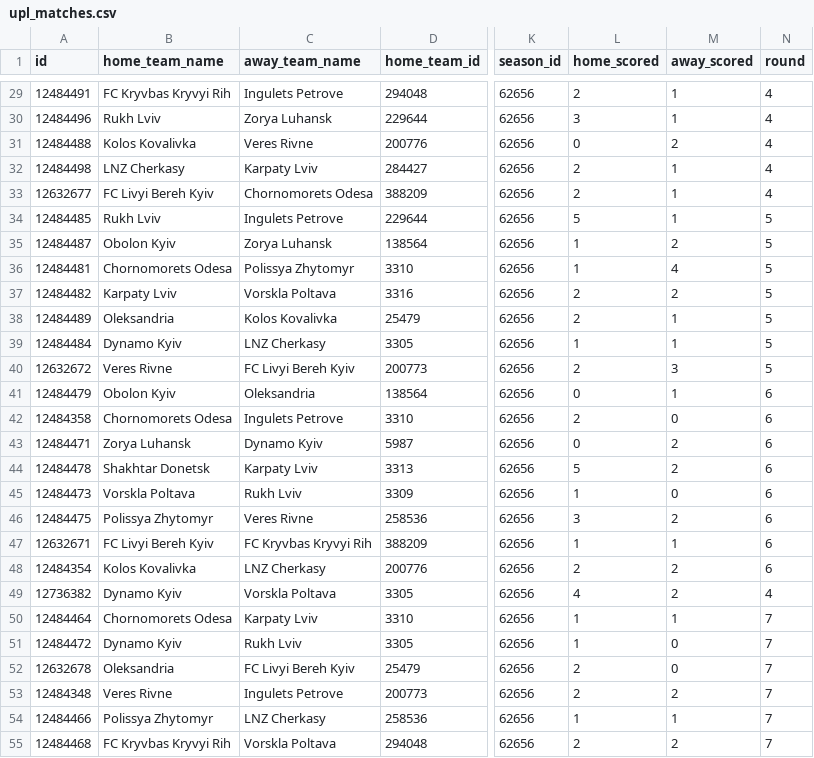
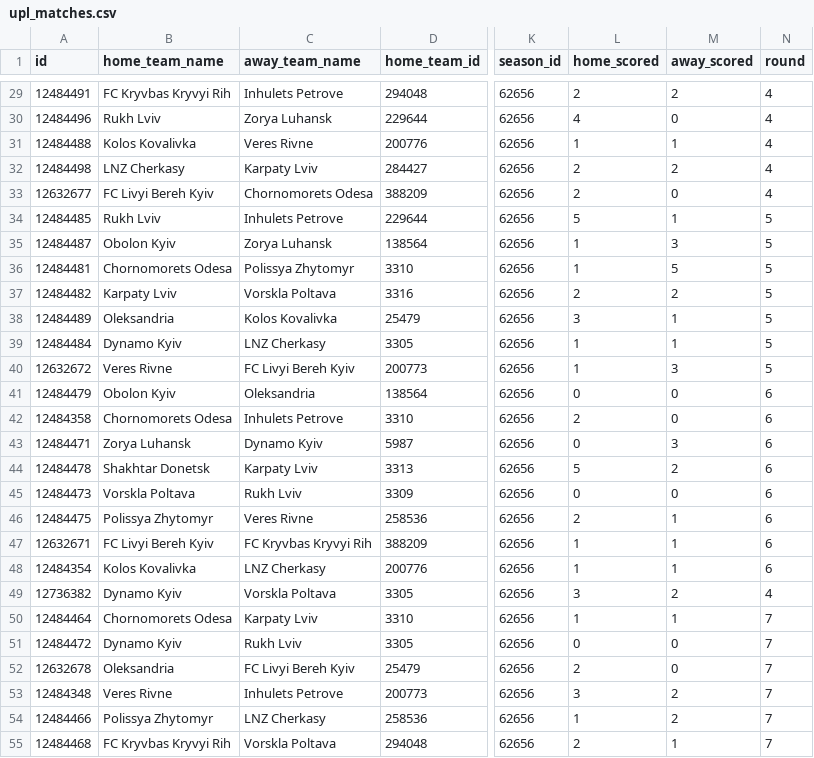
Before and after one commit to oyakymchuk/upl_shotmap, a CSV file: data/matches/upl_matches.csv, drawn as a sheet; only a part is shown, gaps mark what is left out; the diff covers the shown part only; the diff names each change by its address in the sheet, - before the commit and + after, or states it on an @@ line.

```diff
--- a/data/matches/upl_matches.csv
+++ b/data/matches/upl_matches.csv
-C29 (away_team_name): Ingulets Petrove
+C29 (away_team_name): Inhulets Petrove
-M29 (away_scored): 1
+M29 (away_scored): 2
-L30 (home_scored): 3
+L30 (home_scored): 4
-M30 (away_scored): 1
+M30 (away_scored): 0
-L31 (home_scored): 0
+L31 (home_scored): 1
-M31 (away_scored): 2
+M31 (away_scored): 1
-M32 (away_scored): 1
+M32 (away_scored): 2
-M33 (away_scored): 1
+M33 (away_scored): 0
-C34 (away_team_name): Ingulets Petrove
+C34 (away_team_name): Inhulets Petrove
-M35 (away_scored): 2
+M35 (away_scored): 3
-M36 (away_scored): 4
+M36 (away_scored): 5
-L38 (home_scored): 2
+L38 (home_scored): 3
-L40 (home_scored): 2
+L40 (home_scored): 1
-M41 (away_scored): 1
+M41 (away_scored): 0
-C42 (away_team_name): Ingulets Petrove
+C42 (away_team_name): Inhulets Petrove
-M43 (away_scored): 2
+M43 (away_scored): 3
-L45 (home_scored): 1
+L45 (home_scored): 0
-L46 (home_scored): 3
+L46 (home_scored): 2
-M46 (away_scored): 2
+M46 (away_scored): 1
-L48 (home_scored): 2
+L48 (home_scored): 1
-M48 (away_scored): 2
+M48 (away_scored): 1
-L49 (home_scored): 4
+L49 (home_scored): 3
-L51 (home_scored): 1
+L51 (home_scored): 0
-C53 (away_team_name): Ingulets Petrove
+C53 (away_team_name): Inhulets Petrove
-L53 (home_scored): 2
+L53 (home_scored): 3
-M54 (away_scored): 1
+M54 (away_scored): 2
-M55 (away_scored): 2
+M55 (away_scored): 1
```
Also changed, not shown: 159 edited cells elsewhere in this file.
